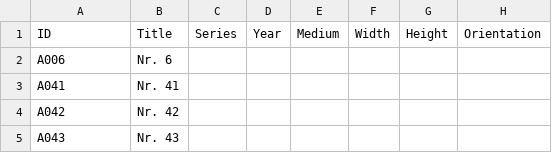
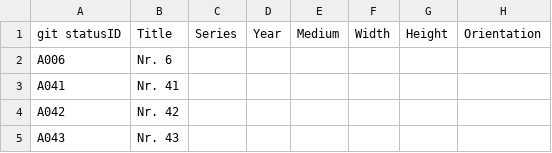
Before and after one commit to benjaminrpienaar-oss/ArtWebsite, a CSV file: data/artworks.csv, drawn as a sheet; only a part is shown; the diff names each change by its address in the sheet, - before the commit and + after, or states it on an @@ line.

```diff
--- a/data/artworks.csv
+++ b/data/artworks.csv
-A1: ID
+A1: git statusID
```
